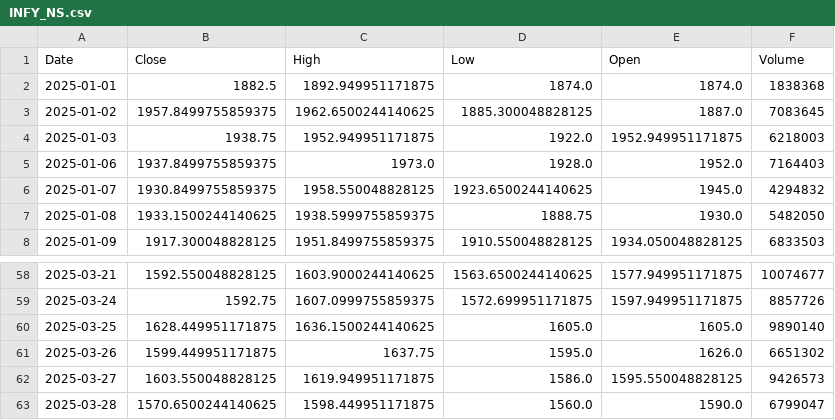
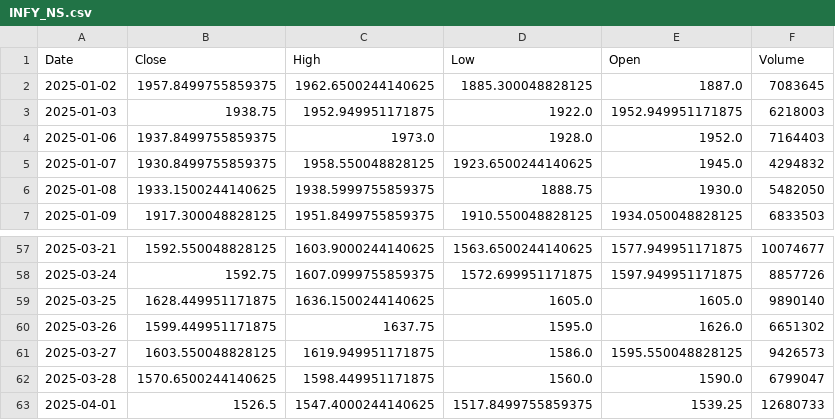
Before and after one commit to rakshitshah280701/All_about_StockMarket, a CSV file: storage/raw/INFY_NS.csv, drawn as a sheet; only a part is shown, gaps mark what is left out.

```diff
--- a/storage/raw/INFY_NS.csv
+++ b/storage/raw/INFY_NS.csv
@@ -1,3 +1,2 @@
 Date,Close,High,Low,Open,Volume
-2025-01-01,1882.5,1892.949951171875,1874.0,1874.0,1838368
 2025-01-02,1957.8499755859375,1962.6500244140625,1885.300048828125,1887.0,7083645
@@ -63 +62,2 @@ Date,Close,High,Low,Open,Volume
 2025-03-28,1570.6500244140625,1598.449951171875,1560.0,1590.0,6799047
+2025-04-01,1526.5,1547.4000244140625,1517.8499755859375,1539.25,12680733
```
Also changed, not shown: storage/raw/NSEI.csv, storage/raw/RELIANCE_NS.csv, 5 other files.
